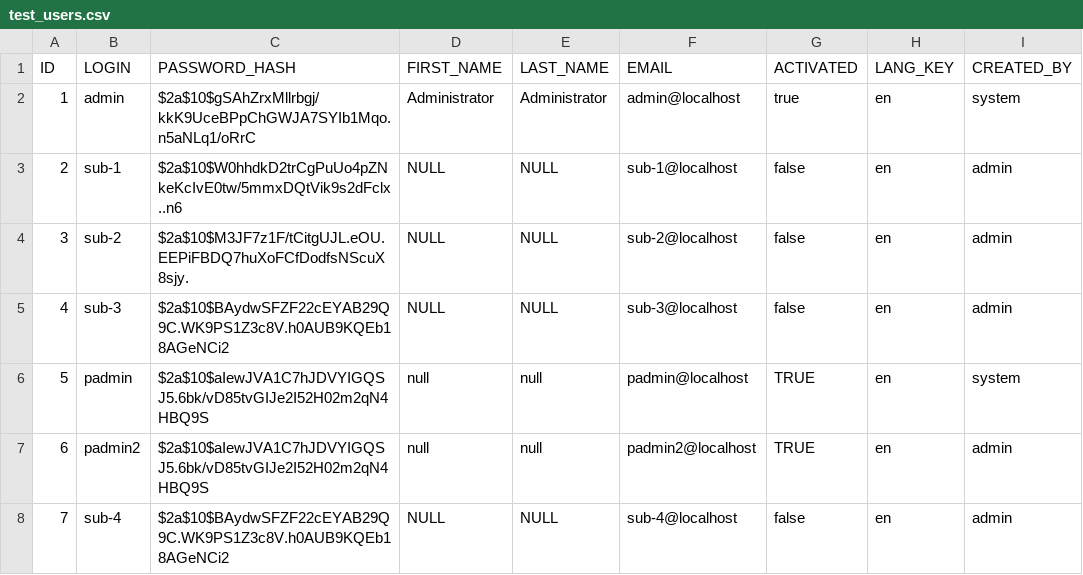
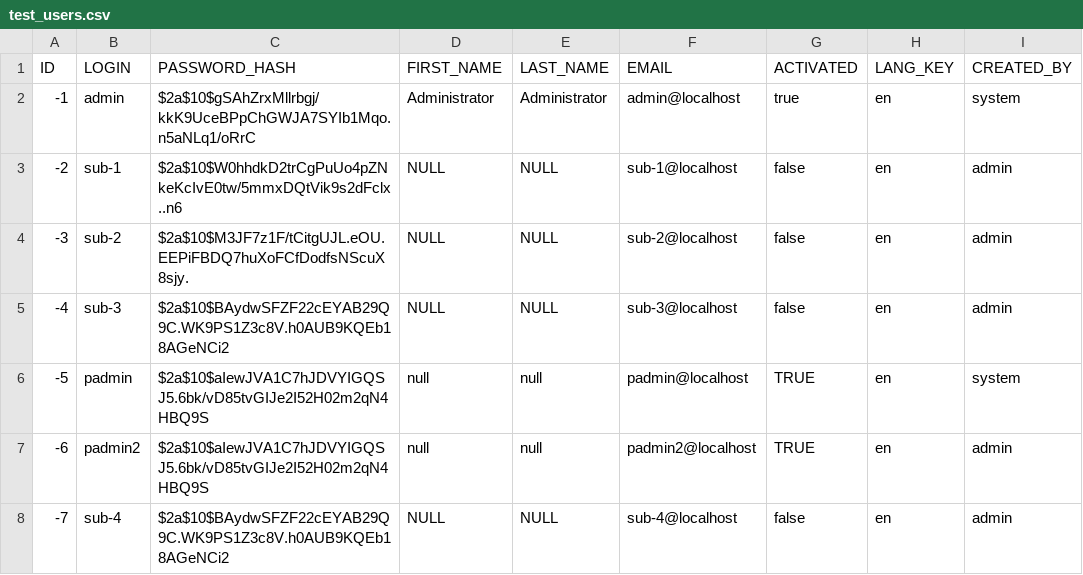
Before and after one commit to RADAR-base/ManagementPortal, a CSV file: src/main/resources/config/liquibase/test_users.csv, drawn as a sheet; only a part is shown; the diff names each change by its address in the sheet, - before the commit and + after, or states it on an @@ line.

Commit message:
Make primary keys of demo data negative
The database primary key sequences are initialized at 0. Having demo data with positive primary keys will cause the first few insert operations to fail since the primary keys already exist.

```diff
--- a/src/main/resources/config/liquibase/test_users.csv
+++ b/src/main/resources/config/liquibase/test_users.csv
-A2 (ID): 1
+A2 (ID): -1
-A3 (ID): 2
+A3 (ID): -2
-A4 (ID): 3
+A4 (ID): -3
-A5 (ID): 4
+A5 (ID): -4
-A6 (ID): 5
+A6 (ID): -5
-A7 (ID): 6
+A7 (ID): -6
-A8 (ID): 7
+A8 (ID): -7
```
Also changed, not shown: src/main/resources/config/liquibase/sensor_data.csv, src/main/resources/config/liquibase/users.csv, 10 other files.
